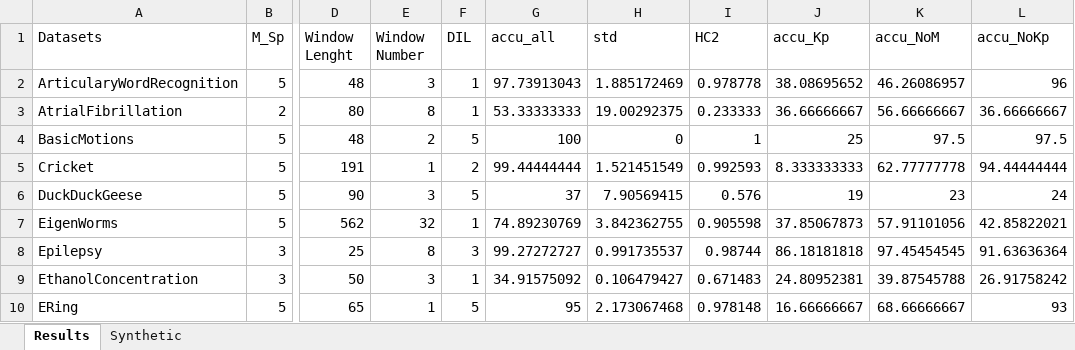
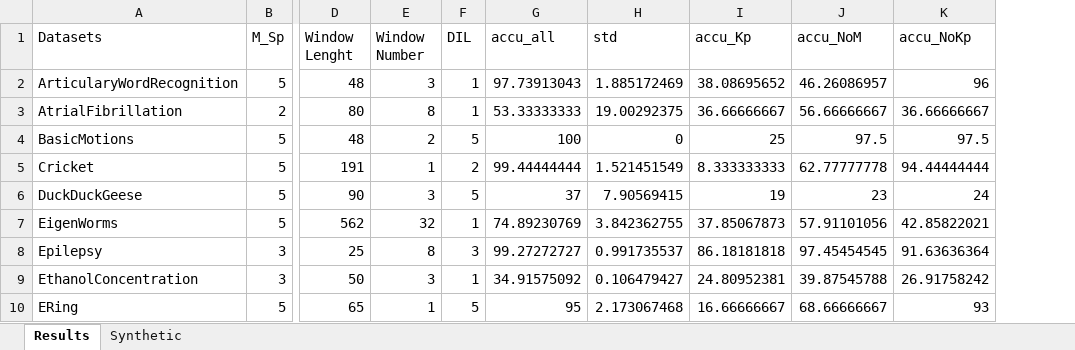
Before and after one commit to ycy0122/MTSC, an Excel workbook: Results/Results.xlsx, sheet Results, drawn as a sheet; only a part is shown, gaps mark what is left out; values as stored, in another font and other column widths than the file's, no borders; the diff names each change by its address in the sheet, - before the commit and + after, or states it on an @@ line.

Commit message:
Add files via upload

```diff
--- a/Results/Results.xlsx (sheet Results)
+++ b/Results/Results.xlsx (sheet Results)
-column I (HC2), rows 2-10: 0.978778 | 0.233333 | 1 | 0.992593 | 0.576 | 0.905598 | 0.98744 | 0.671483 | 0.978148
```
Also changed, not shown: charts or pictures.
